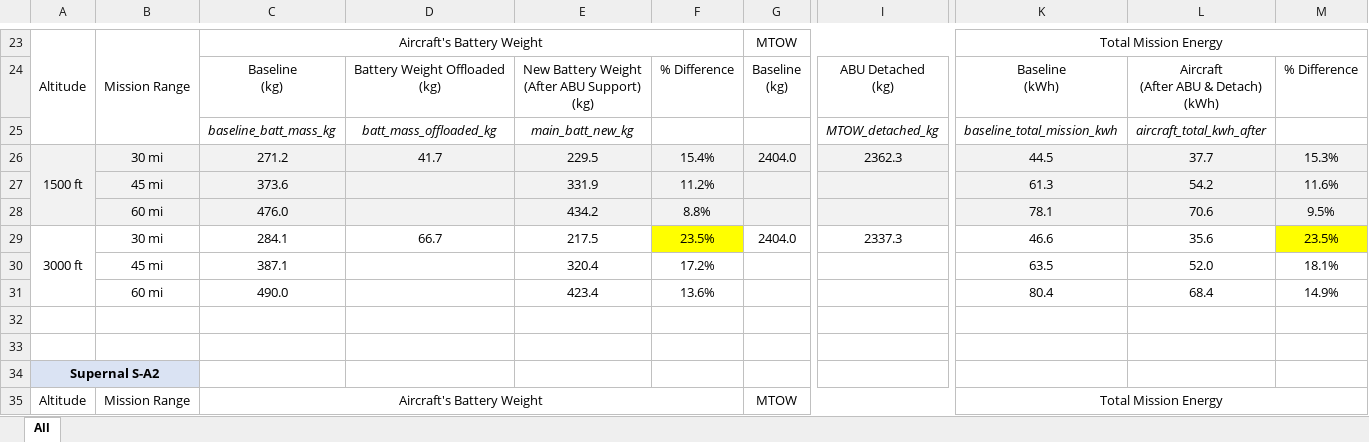
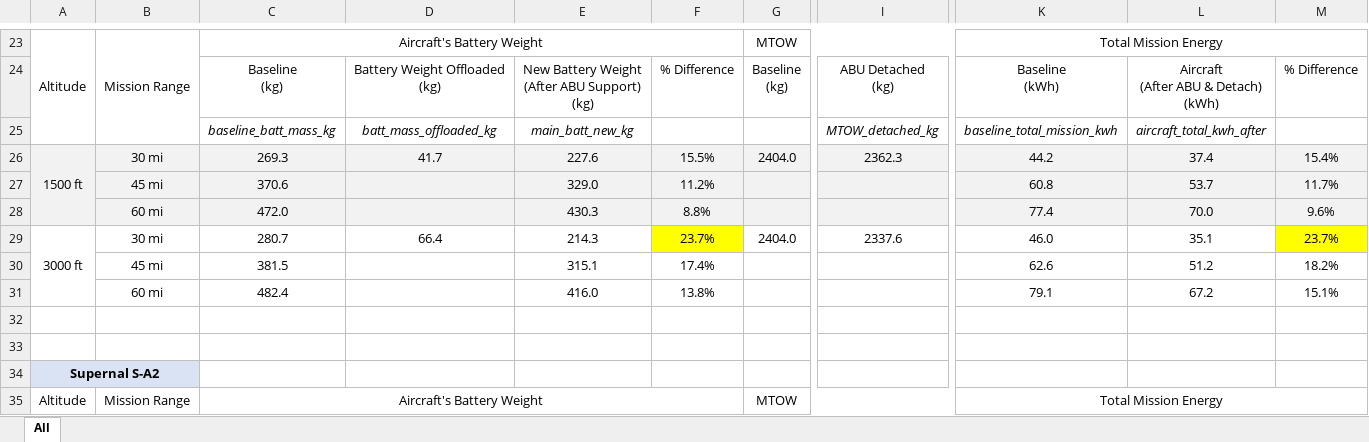
Before and after one commit to starbelt/evtolpy, an Excel workbook: analysis/cfg-case-study/result-summary/abu-analysis/detach_after_accelerate_climb_1500_3000_ft.xlsx, sheet All, drawn as a sheet; only a part is shown, gaps mark what is left out; values as stored, in another font and other column widths than the file's, no borders; charts and pictures not drawn; removed rows and columns are numbered as before the commit, all else as after; rows hold the shown columns only; the diff covers the shown part only; the diff names each change by its address in the sheet, - before the commit and + after, or states it on an @@ line.

```diff
--- a/analysis/cfg-case-study/result-summary/abu-analysis/detach_after_accelerate_climb_1500_3000_ft.xlsx (sheet All)
+++ b/analysis/cfg-case-study/result-summary/abu-analysis/detach_after_accelerate_climb_1500_3000_ft.xlsx (sheet All)
-C26: 271.2
+C26: 269.3
-E26: 229.5
+E26: 227.6
-F26: 15.4%
+F26: 15.5%
-K26: 44.5
+K26: 44.2
-L26: 37.7
+L26: 37.4
-M26: 15.3%
+M26: 15.4%
-row 27:  | 45 mi | 373.6 |  | 331.9 | 11.2% |  |  | 61.3 | 54.2 | 11.6%
-row 28:  | 60 mi | 476.0 |  | 434.2 | 8.8% |  |  | 78.1 | 70.6 | 9.5%
+row 27:  | 45 mi | 370.6 |  | 329.0 | 11.2% |  |  | 60.8 | 53.7 | 11.7%
+row 28:  | 60 mi | 472.0 |  | 430.3 | 8.8% |  |  | 77.4 | 70.0 | 9.6%
-C29: 284.1
+C29: 280.7
-D29: 66.7
+D29: 66.4
-E29: 217.5
+E29: 214.3
-F29: 23.5%
+F29: 23.7%
-I29: 2337.3
+I29: 2337.6
-K29: 46.6
+K29: 46.0
-L29: 35.6
+L29: 35.1
-M29: 23.5%
+M29: 23.7%
-row 30:  | 45 mi | 387.1 |  | 320.4 | 17.2% |  |  | 63.5 | 52.0 | 18.1%
-row 31:  | 60 mi | 490.0 |  | 423.4 | 13.6% |  |  | 80.4 | 68.4 | 14.9%
+row 30:  | 45 mi | 381.5 |  | 315.1 | 17.4% |  |  | 62.6 | 51.2 | 18.2%
+row 31:  | 60 mi | 482.4 |  | 416.0 | 13.8% |  |  | 79.1 | 67.2 | 15.1%
```
Also changed, not shown: 8 added rows, 8 removed rows and 45 edited cells elsewhere in this sheet, charts or pictures, analysis/cfg-case-study/result-summary/abu-analysis/flight_extension_attached_till_end_1500_3000_ft.xlsx, analysis/cfg-case-study/result-summary/abu-analysis/flight_extension_detach_on_depletion_or_end_1500_3000_ft.xlsx, 32 other files.
